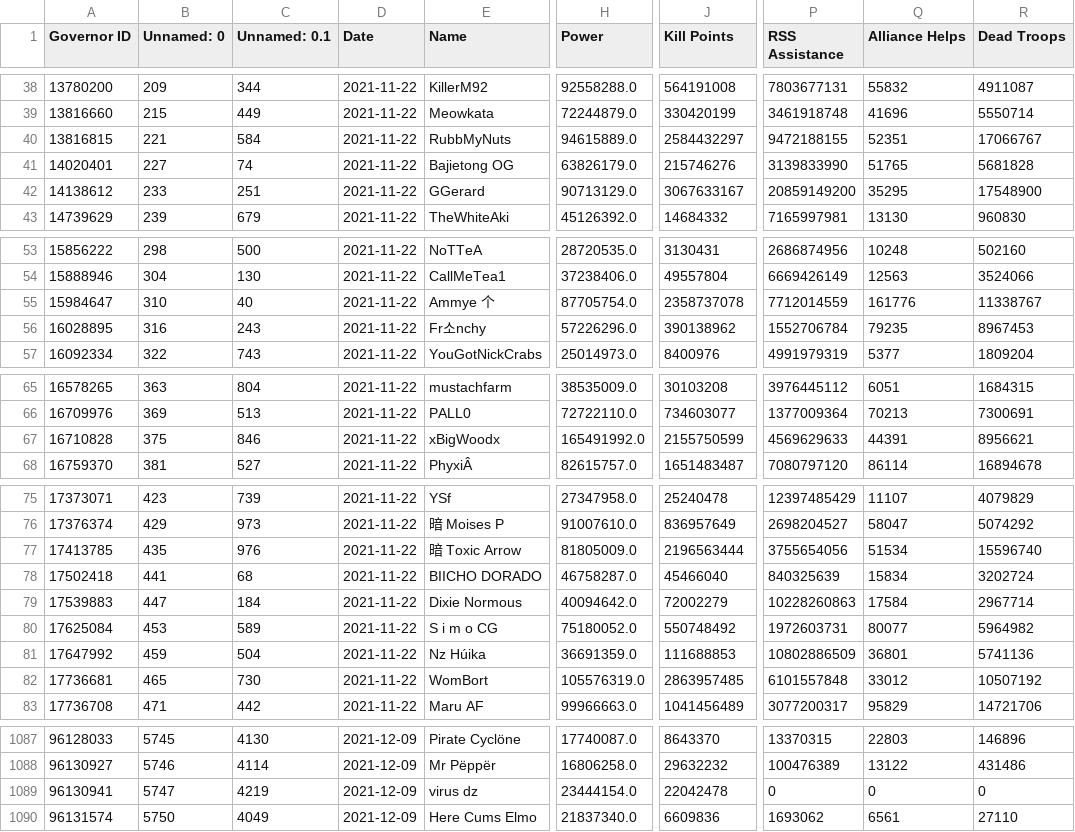
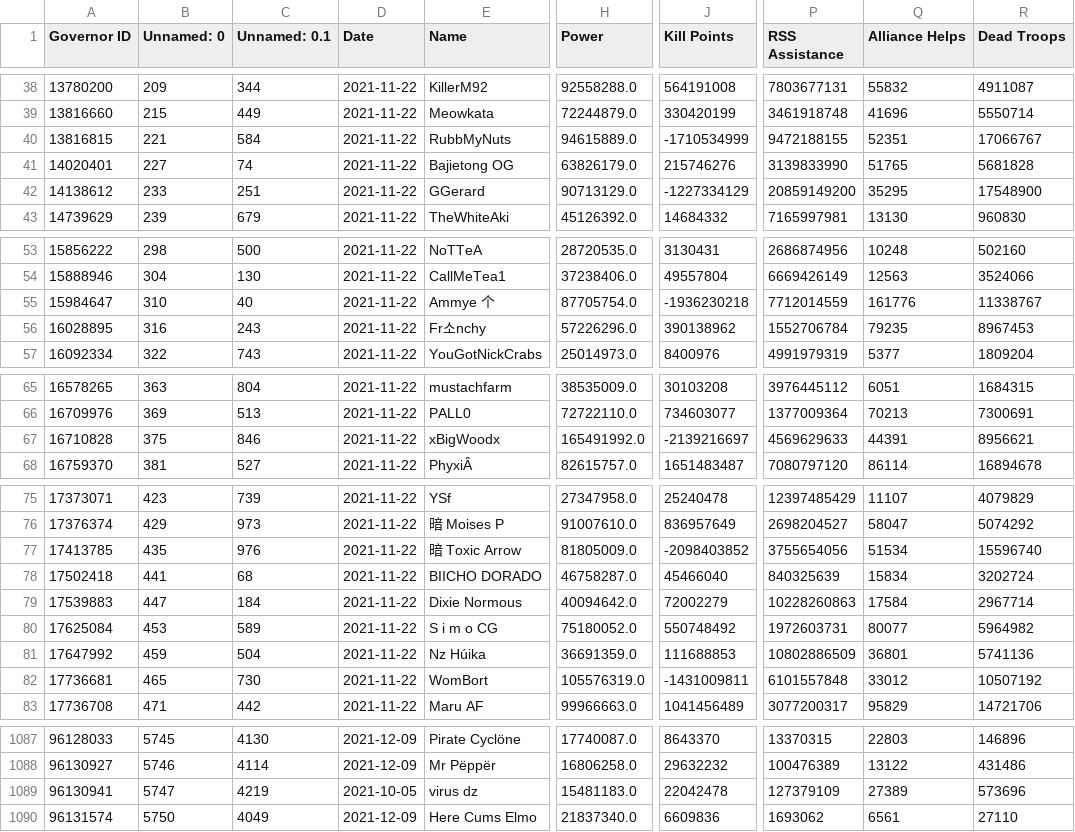
Before and after one commit to sacho/rok, a CSV file: bbs.csv, drawn as a sheet; only a part is shown, gaps mark what is left out; the diff covers the shown part only; the diff names each change by its address in the sheet, - before the commit and + after, or states it on an @@ line.

```diff
--- a/bbs.csv
+++ b/bbs.csv
-J40 (Kill Points): 2584432297
+J40 (Kill Points): -1710534999
-J42 (Kill Points): 3067633167
+J42 (Kill Points): -1227334129
-J55 (Kill Points): 2358737078
+J55 (Kill Points): -1936230218
-J67 (Kill Points): 2155750599
+J67 (Kill Points): -2139216697
-J77 (Kill Points): 2196563444
+J77 (Kill Points): -2098403852
-J82 (Kill Points): 2863957485
+J82 (Kill Points): -1431009811
-D1089 (Date): 2021-12-09
+D1089 (Date): 2021-10-05
-H1089 (Power): 23444154.0
+H1089 (Power): 15481183.0
-P1089 (RSS Assistance): 0
+P1089 (RSS Assistance): 127379109
-Q1089 (Alliance Helps): 0
+Q1089 (Alliance Helps): 27389
-R1089 (Dead Troops): 0
+R1089 (Dead Troops): 573696
```
Also changed, not shown: 13 edited cells elsewhere in this file, 2338_newest_sanitized.csv, bbs_bad.csv, 15 other files.
